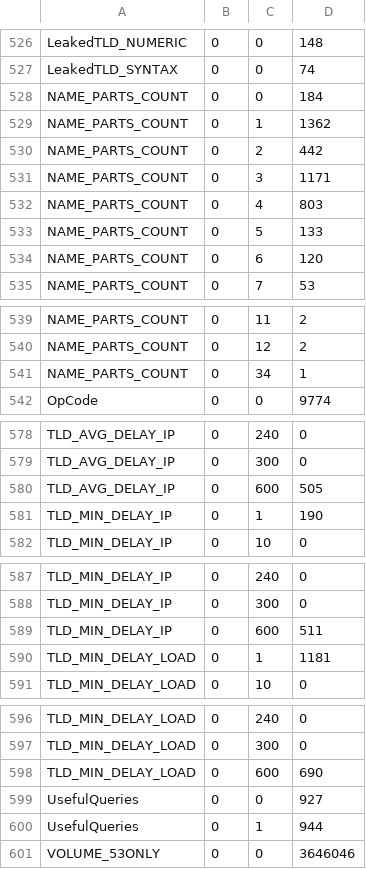
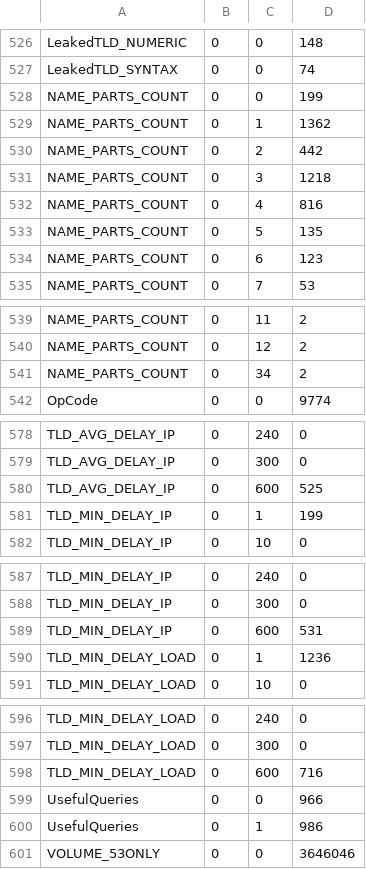
Before and after one commit to private-octopus/ithitools, a CSV file: data/tiny-capture-cbor.csv, drawn as a sheet; only a part is shown, gaps mark what is left out; the diff covers the shown part only.

Commit message:
Assume that CBOR files do not contain full record captures

```diff
--- a/data/tiny-capture-cbor.csv
+++ b/data/tiny-capture-cbor.csv
@@ -527,9 +527,9 @@ LeakedTLD_NUMERIC,0,0,148,
 LeakedTLD_SYNTAX,0,0,74,
-NAME_PARTS_COUNT,0,0,184,
+NAME_PARTS_COUNT,0,0,199,
 NAME_PARTS_COUNT,0,1,1362,
 NAME_PARTS_COUNT,0,2,442,
-NAME_PARTS_COUNT,0,3,1171,
-NAME_PARTS_COUNT,0,4,803,
-NAME_PARTS_COUNT,0,5,133,
-NAME_PARTS_COUNT,0,6,120,
+NAME_PARTS_COUNT,0,3,1218,
+NAME_PARTS_COUNT,0,4,816,
+NAME_PARTS_COUNT,0,5,135,
+NAME_PARTS_COUNT,0,6,123,
 NAME_PARTS_COUNT,0,7,53,
@@ -540,3 +540,3 @@ NAME_PARTS_COUNT,0,11,2,
 NAME_PARTS_COUNT,0,12,2,
-NAME_PARTS_COUNT,0,34,1,
+NAME_PARTS_COUNT,0,34,2,
 OpCode,0,0,9774,
@@ -579,4 +579,4 @@ TLD_AVG_DELAY_IP,0,240,0,
 TLD_AVG_DELAY_IP,0,300,0,
-TLD_AVG_DELAY_IP,0,600,505,
-TLD_MIN_DELAY_IP,0,1,190,
+TLD_AVG_DELAY_IP,0,600,525,
+TLD_MIN_DELAY_IP,0,1,199,
 TLD_MIN_DELAY_IP,0,10,0,
@@ -588,4 +588,4 @@ TLD_MIN_DELAY_IP,0,240,0,
 TLD_MIN_DELAY_IP,0,300,0,
-TLD_MIN_DELAY_IP,0,600,511,
-TLD_MIN_DELAY_LOAD,0,1,1181,
+TLD_MIN_DELAY_IP,0,600,531,
+TLD_MIN_DELAY_LOAD,0,1,1236,
 TLD_MIN_DELAY_LOAD,0,10,0,
@@ -597,5 +597,5 @@ TLD_MIN_DELAY_LOAD,0,240,0,
 TLD_MIN_DELAY_LOAD,0,300,0,
-TLD_MIN_DELAY_LOAD,0,600,690,
-UsefulQueries,0,0,927,
-UsefulQueries,0,1,944,
+TLD_MIN_DELAY_LOAD,0,600,716,
+UsefulQueries,0,0,966,
+UsefulQueries,0,1,986,
 VOLUME_53ONLY,0,0,3646046,
```
Also changed, not shown: 1 edited cell elsewhere in this file, 1 other file.
